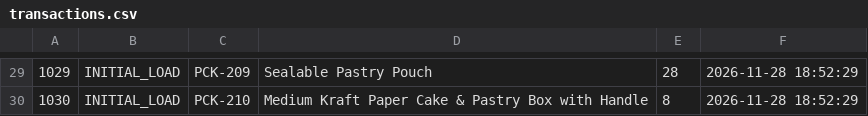
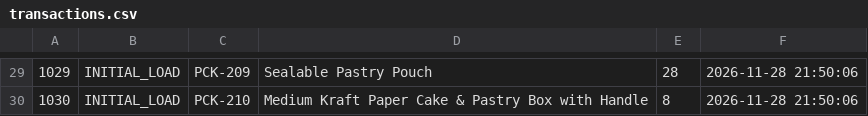
Before and after one commit to aelishacandido/KneadtoKnow, a CSV file: data/transactions.csv, drawn as a sheet; only a part is shown, gaps mark what is left out; the diff covers the shown part only.

```diff
--- a/data/transactions.csv
+++ b/data/transactions.csv
@@ -29,2 +29,2 @@
-1029,INITIAL_LOAD,PCK-209,Sealable Pastry Pouch,28,2026-11-28 18:52:29
-1030,INITIAL_LOAD,PCK-210,Medium Kraft Paper Cake & Pastry Box with Handle,8,2026-11-28 18:52:29
+1029,INITIAL_LOAD,PCK-209,Sealable Pastry Pouch,28,2026-11-28 21:50:06
+1030,INITIAL_LOAD,PCK-210,Medium Kraft Paper Cake & Pastry Box with Handle,8,2026-11-28 21:50:06
```
Also changed, not shown: 28 edited cells elsewhere in this file.
